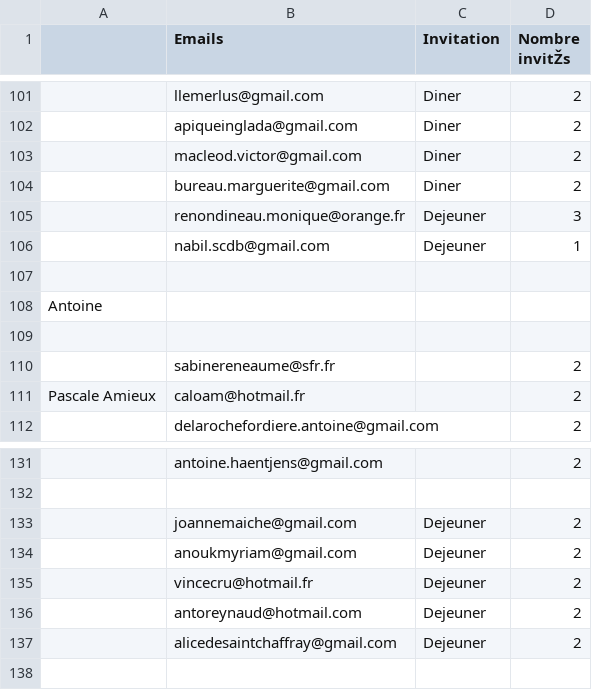
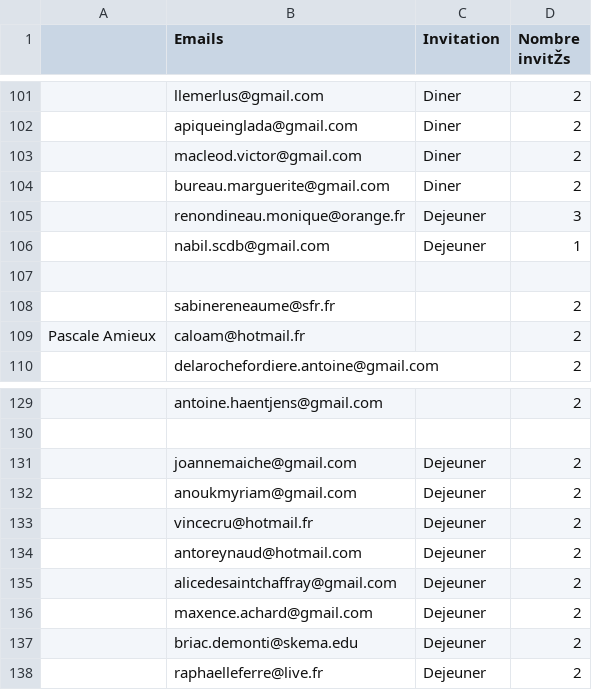
Before and after one commit to JuliePierre/julieetmatthieu, a CSV file: db/one.csv, drawn as a sheet; only a part is shown, gaps mark what is left out; removed rows and columns are numbered as before the commit, all else as after; the diff names each change by its address in the sheet, - before the commit and + after, or states it on an @@ line.

Commit message:
ajout briac et rapha

```diff
--- a/db/one.csv
+++ b/db/one.csv
-row 108: Antoine
-row 109: (empty)
+row 136:  | maxence.achard@gmail.com | Dejeuner | 2
+row 137:  | briac.demonti@skema.edu | Dejeuner | 2
+row 138:  | raphaelleferre@live.fr | Dejeuner | 2
```
Also changed, not shown: 2 other files.
